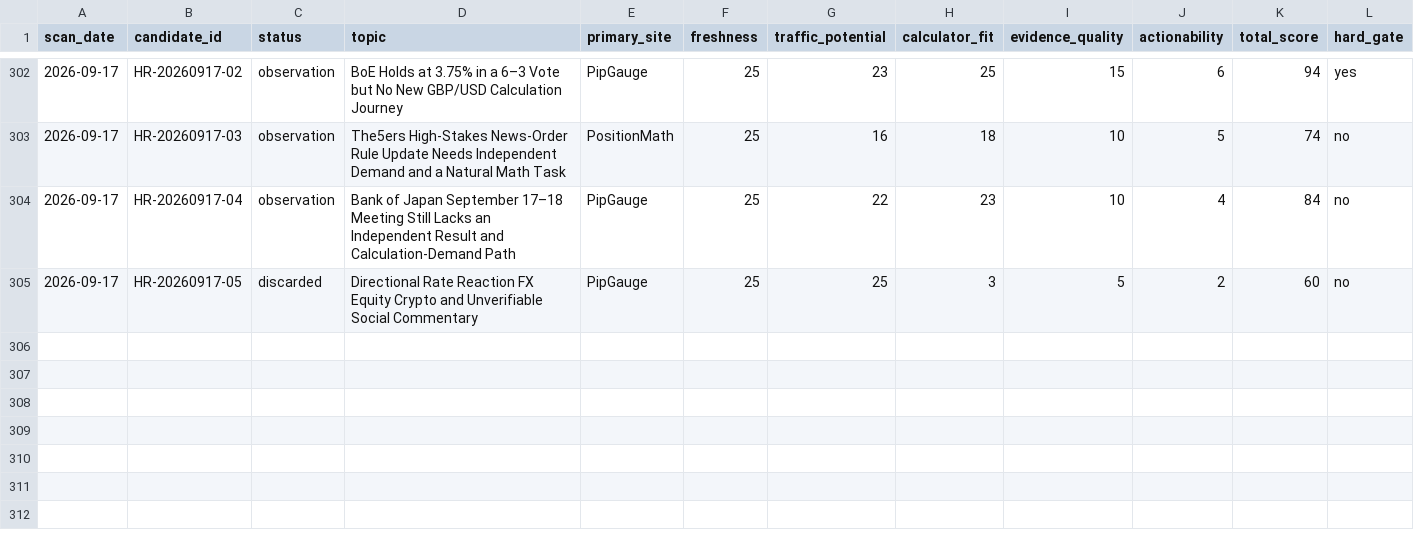
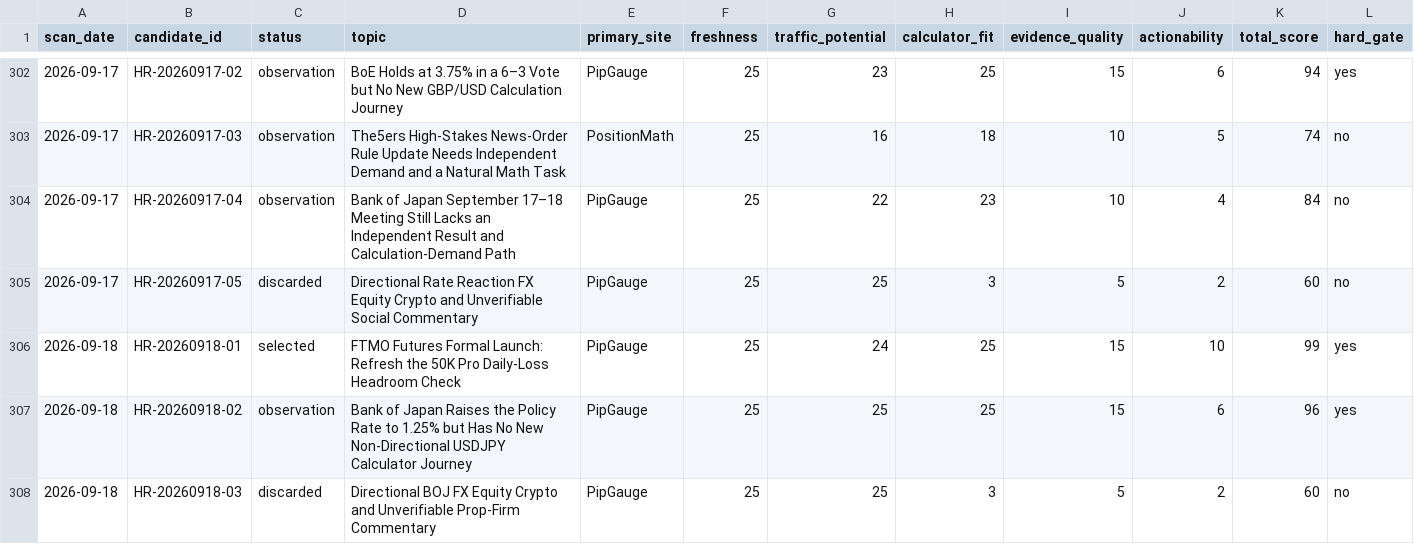
Before and after one commit to alastor8906/pipgauge-hotspot-radar-pages, a CSV file: radar/热点候选总表.csv, drawn as a sheet; only a part is shown, gaps mark what is left out; rows hold the shown columns only; the diff names each change by its address in the sheet, - before the commit and + after, or states it on an @@ line.

Commit message:
data: add 2026-09-18 radar scan

```diff
--- a/radar/热点候选总表.csv
+++ b/radar/热点候选总表.csv
+row 306: 2026-09-18 | HR-20260918-01 | selected | FTMO Futures Formal Launch: Refresh the 50K Pro Daily-Loss Headroom Check | PipGauge | 25 | 24 | 25 | 15 | 10 | 99 | yes
+row 307: 2026-09-18 | HR-20260918-02 | observation | Bank of Japan Raises the Policy Rate to 1.25% but Has No New Non-Directional USDJPY Calculator Journey | PipGauge | 25 | 25 | 25 | 15 | 6 | 96 | yes
+row 308: 2026-09-18 | HR-20260918-03 | discarded | Directional BOJ FX Equity Crypto and Unverifiable Prop-Firm Commentary | PipGauge | 25 | 25 | 3 | 5 | 2 | 60 | no
```
Also changed, not shown: 热点候选总表.csv, 14 other files.
